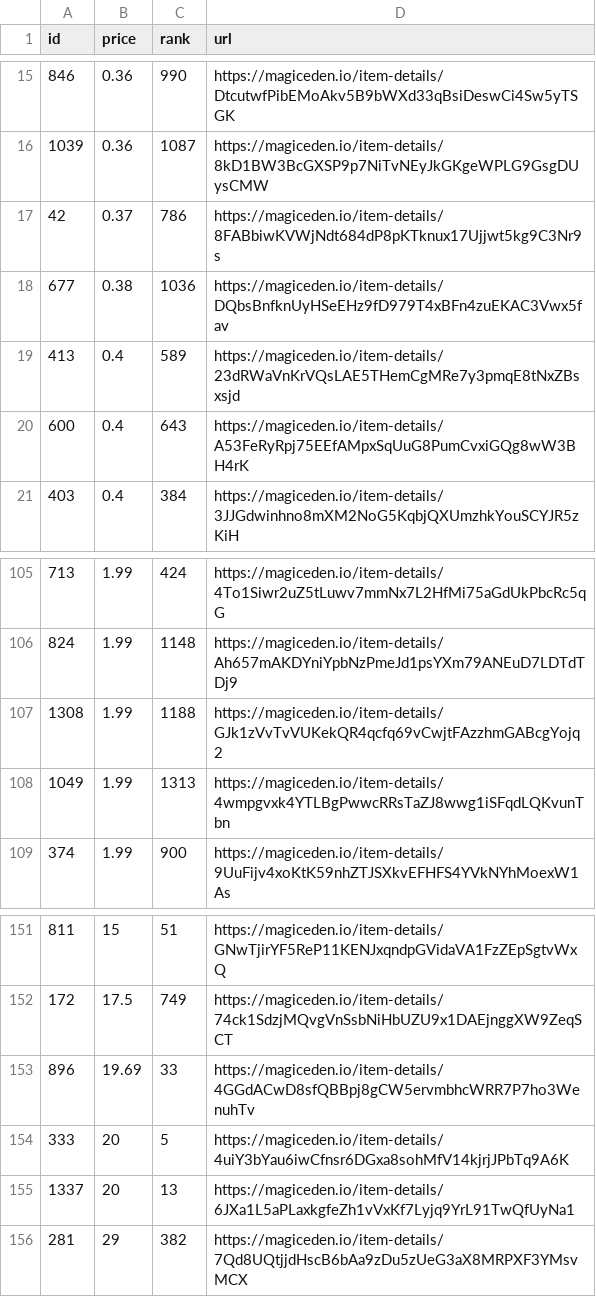
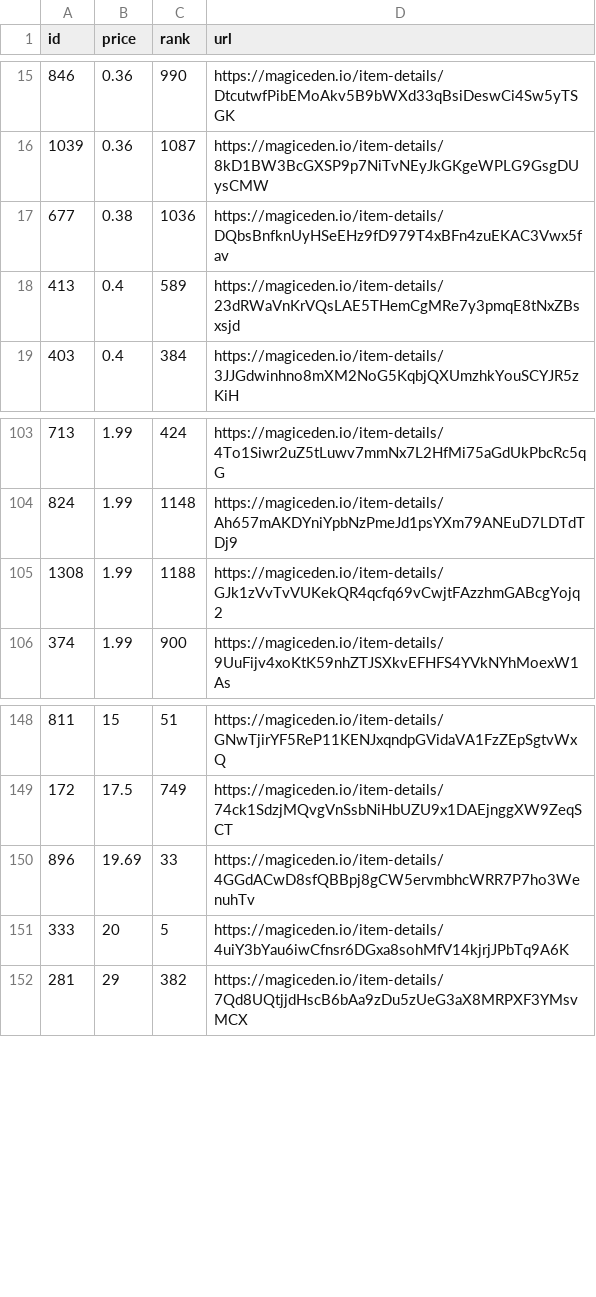
Before and after one commit to braposo/koala-monitor, a CSV file: koala-data-processed.csv, drawn as a sheet; only a part is shown, gaps mark what is left out; the diff names each change by its address in the sheet, - before the commit and + after, or states it on an @@ line.

Commit message:
Flat: latest data (2021-12-01T19:35:10.107Z) {   "date": "2021-12-01T19:35:10.107Z",   "files": [     {       "name": "koala-data-processed.csv",       "deltaBytes": -370,       "source": "https://api-mainnet.magiceden.io/rpc/getListedNFTsByQuery?q=%7B%22%24match%22%3A%7B%22collectionSymbol%22%3A%22koala_klubhouse%22%7D%2C%22%24sort%22%3A%7B%22takerAmount%22%3A1%2C%22createdAt%22%3A-1%7D%2C%22%24skip%22%3A0%2C%22%24limit%22%3A5000%7D"     }   ] }

```diff
--- a/koala-data-processed.csv
+++ b/koala-data-processed.csv
-row 17: 42 | 0.37 | 786 | https://magiceden.io/item-details/8FABbiwKVWjNdt684dP8pKTknux17Ujjwt5kg9C3Nr9s
-row 20: 600 | 0.4 | 643 | https://magiceden.io/item-details/A53FeRyRpj75EEfAMpxSqUuG8PumCvxiGQg8wW3BH4rK
-row 108: 1049 | 1.99 | 1313 | https://magiceden.io/item-details/4wmpgvxk4YTLBgPwwcRRsTaZJ8wwg1iSFqdLQKvunTbn
-row 155: 1337 | 20 | 13 | https://magiceden.io/item-details/6JXa1L5aPLaxkgfeZh1vVxKf7Lyjq9YrL91TwQfUyNa1
```
